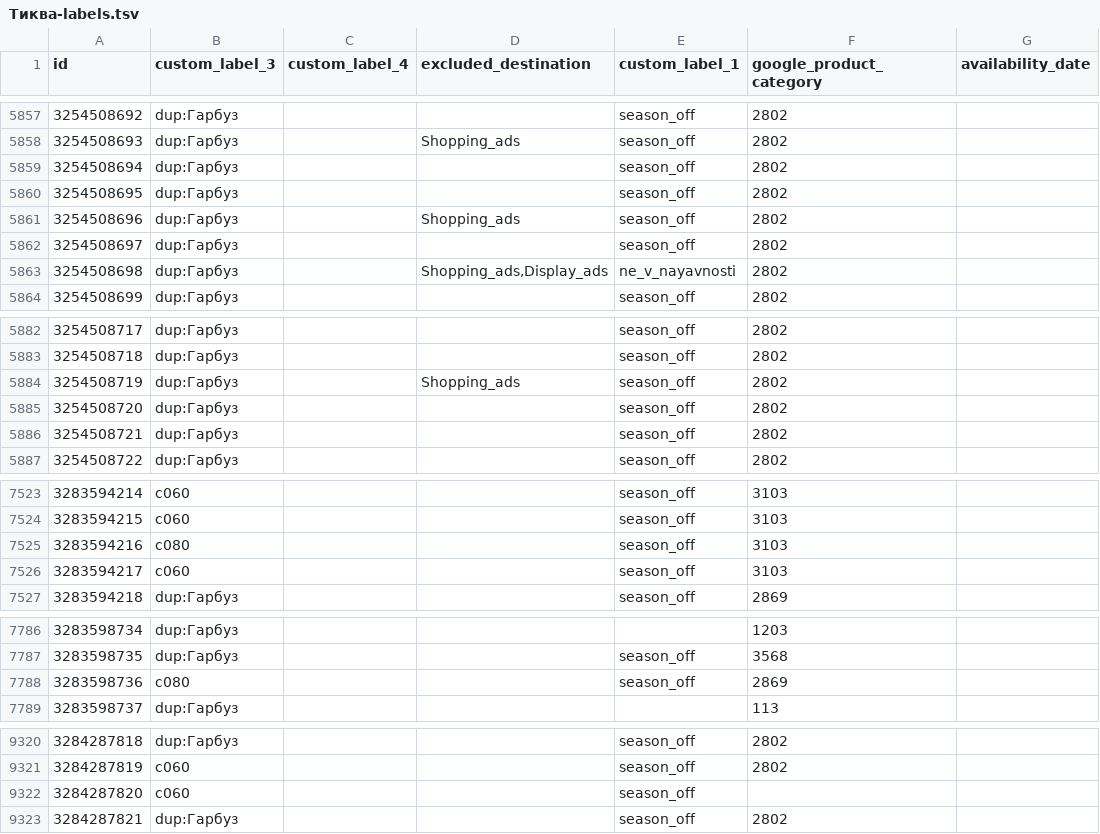
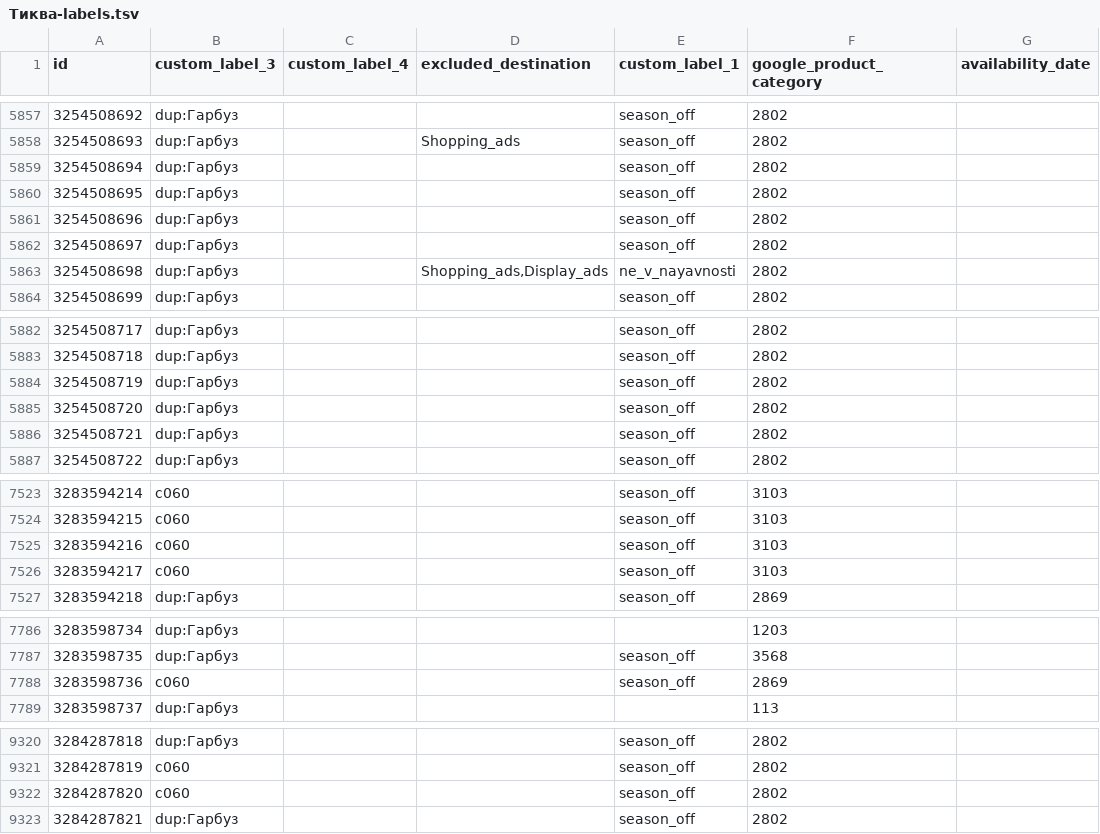
Before and after one commit to enagrosvit-beep/pub, a TSV file: feeds/Тиква-labels.tsv, drawn as a sheet; only a part is shown, gaps mark what is left out; the diff covers the shown part only.

```diff
--- a/feeds/Тиква-labels.tsv
+++ b/feeds/Тиква-labels.tsv
@@ -5860,3 +5860,3 @@ id	custom_label_3	custom_label_4	excluded_destination	custom_label_1	google_prod
 3254508695	dup:Гарбуз			season_off	2802	
-3254508696	dup:Гарбуз		Shopping_ads	season_off	2802	
+3254508696	dup:Гарбуз			season_off	2802	
 3254508697	dup:Гарбуз			season_off	2802	
@@ -5883,3 +5883,3 @@ id	custom_label_3	custom_label_4	excluded_destination	custom_label_1	google_prod
 3254508718	dup:Гарбуз			season_off	2802	
-3254508719	dup:Гарбуз		Shopping_ads	season_off	2802	
+3254508719	dup:Гарбуз			season_off	2802	
 3254508720	dup:Гарбуз			season_off	2802	
@@ -7524,3 +7524,3 @@ id	custom_label_3	custom_label_4	excluded_destination	custom_label_1	google_prod
 3283594215	c060			season_off	3103	
-3283594216	c080			season_off	3103	
+3283594216	c060			season_off	3103	
 3283594217	c060			season_off	3103	
@@ -7787,3 +7787,3 @@ id	custom_label_3	custom_label_4	excluded_destination	custom_label_1	google_prod
 3283598735	dup:Гарбуз			season_off	3568	
-3283598736	c080			season_off	2869	
+3283598736	c060			season_off	2869	
 3283598737	dup:Гарбуз				113	
@@ -9321,3 +9321,3 @@ id	custom_label_3	custom_label_4	excluded_destination	custom_label_1	google_prod
 3284287819	c060			season_off	2802	
-3284287820	c060			season_off		
+3284287820	c060			season_off	2802	
 3284287821	dup:Гарбуз			season_off	2802	
```
Also changed, not shown: 24 edited cells elsewhere in this file, 2 other files.
